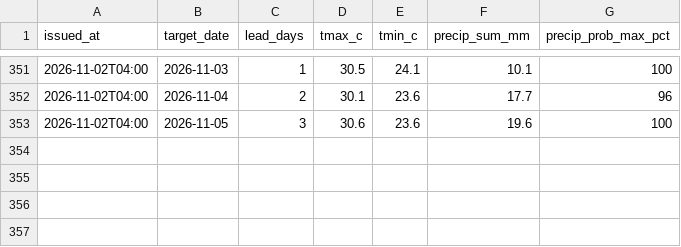
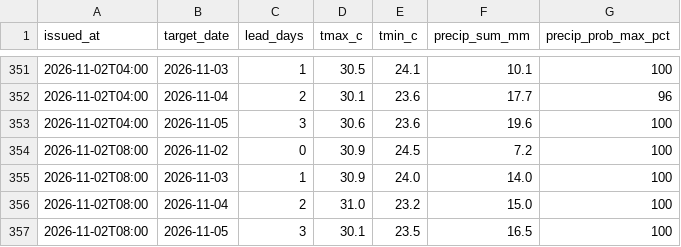
Before and after one commit to farah-aleya/seri-iskandar-weather, a CSV file: data/daily_forecasts.csv, drawn as a sheet; only a part is shown, gaps mark what is left out.

```diff
--- a/data/daily_forecasts.csv
+++ b/data/daily_forecasts.csv
@@ -353 +353,5 @@ issued_at,target_date,lead_days,tmax_c,tmin_c,precip_sum_mm,precip_prob_max_pct
 2026-11-02T04:00,2026-11-05,3,30.6,23.6,19.6,100
+2026-11-02T08:00,2026-11-02,0,30.9,24.5,7.2,100
+2026-11-02T08:00,2026-11-03,1,30.9,24.0,14.0,100
+2026-11-02T08:00,2026-11-04,2,31.0,23.2,15.0,100
+2026-11-02T08:00,2026-11-05,3,30.1,23.5,16.5,100
```
Also changed, not shown: data/current.csv, data/forecasts.csv, 2 other files.
